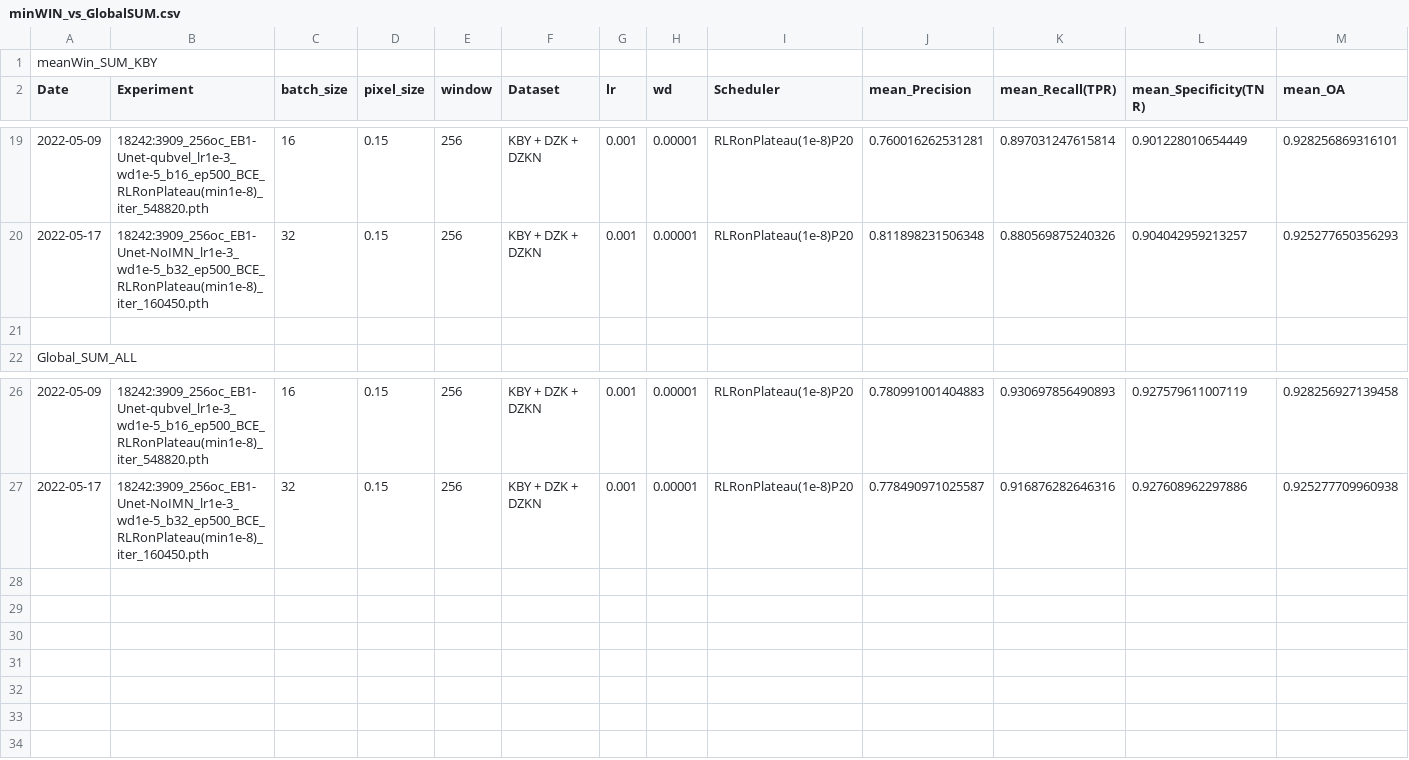
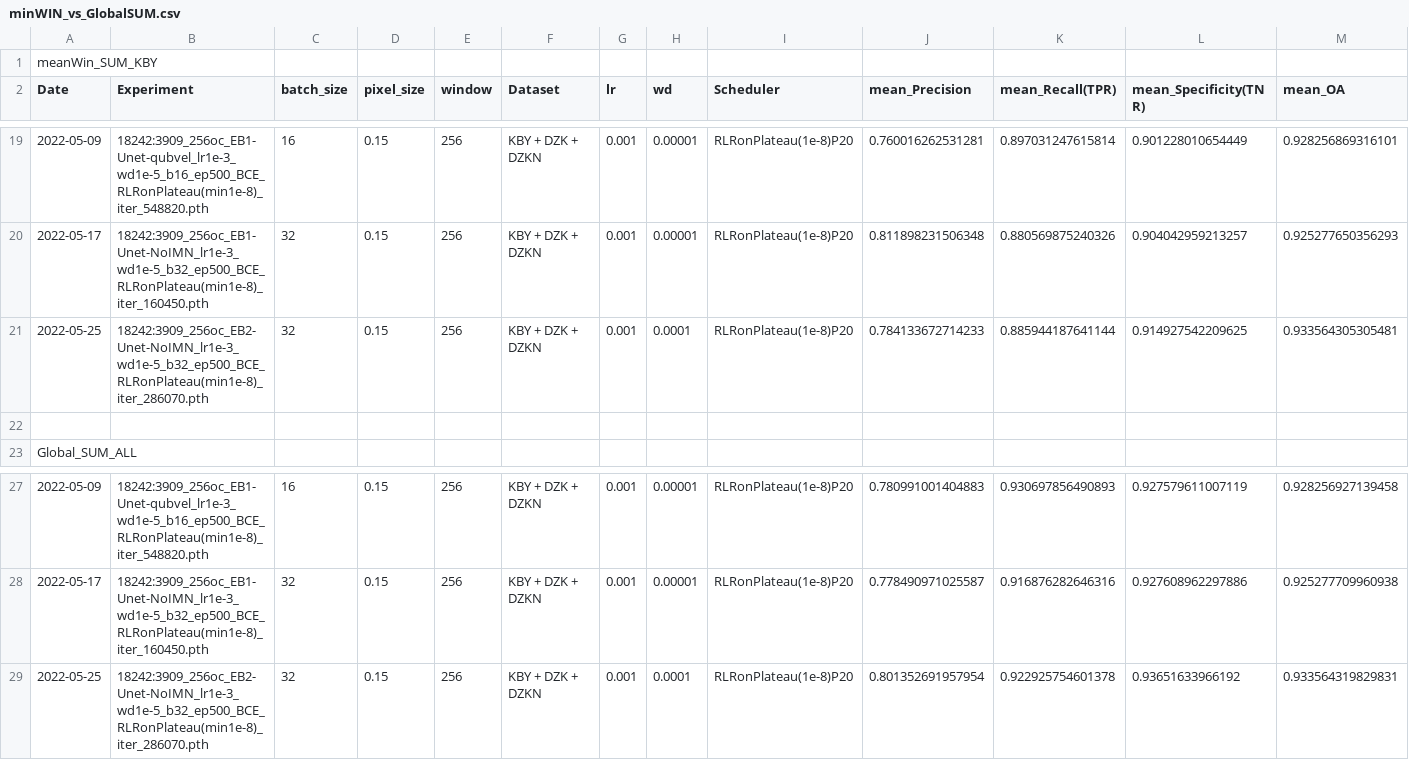
Before and after one commit to chrischank/HOTOSM_OAM_codeV2, a CSV file: minWIN_vs_GlobalSUM.csv, drawn as a sheet; only a part is shown, gaps mark what is left out; rows hold the shown columns only; the diff names each change by its address in the sheet, - before the commit and + after, or states it on an @@ line.

```diff
--- a/minWIN_vs_GlobalSUM.csv
+++ b/minWIN_vs_GlobalSUM.csv
+row 21: 2022-05-25 | 18242:3909_256oc_EB2-Unet-NoIMN_lr1e-3_wd1e-5_b32_ep500_BCE_RLRonPlateau(min1e-8)_iter_286070.pth | 32 | 0.15 | 256 | KBY + DZK + DZKN | 0.001 | 0.0001 | RLRonPlateau(1e-8)P20 | 0.784133672714233 | 0.885944187641144 | 0.914927542209625 | 0.933564305305481
+row 29: 2022-05-25 | 18242:3909_256oc_EB2-Unet-NoIMN_lr1e-3_wd1e-5_b32_ep500_BCE_RLRonPlateau(min1e-8)_iter_286070.pth | 32 | 0.15 | 256 | KBY + DZK + DZKN | 0.001 | 0.0001 | RLRonPlateau(1e-8)P20 | 0.801352691957954 | 0.922925754601378 | 0.93651633966192 | 0.933564319829831
```
Also changed, not shown: FullAug_log.csv, 19 other files.
